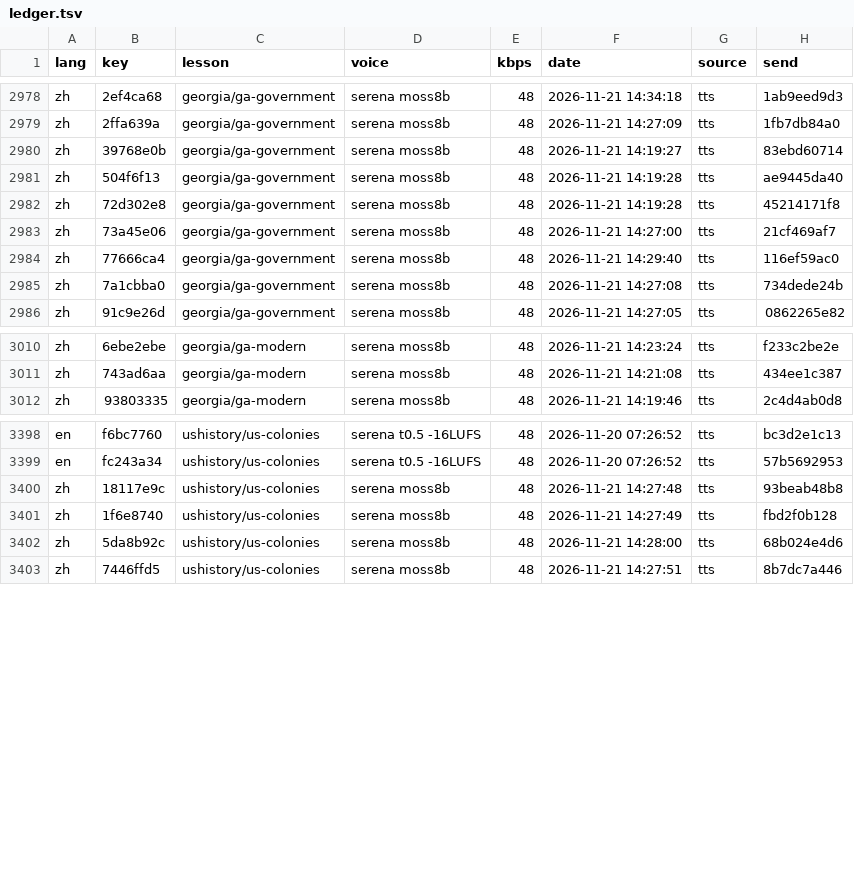
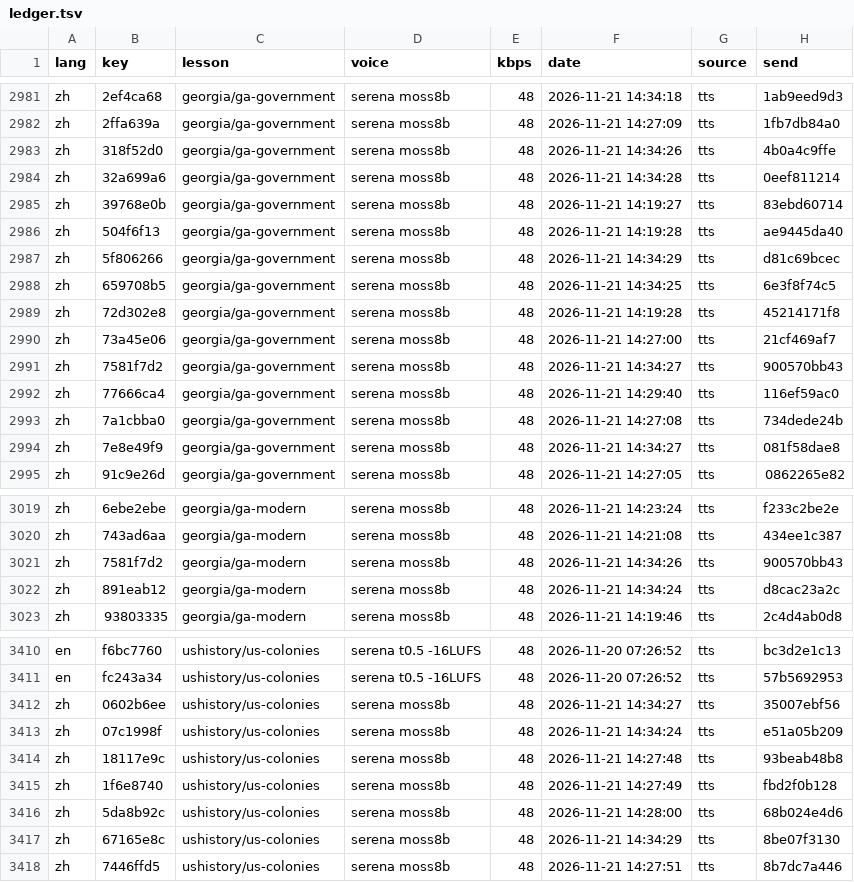
Before and after one commit to gladcolor/gc-audio-humanities, a TSV file: status/ledger.tsv, drawn as a sheet; only a part is shown, gaps mark what is left out; the diff covers the shown part only; the diff names each change by its address in the sheet, - before the commit and + after, or states it on an @@ line.

Commit message:
georgia/ga-20th: read-aloud (run) - finished (48/48 serena)

```diff
--- a/status/ledger.tsv
+++ b/status/ledger.tsv
+row 2983: zh | 318f52d0 | georgia/ga-government | serena moss8b | 48 | 2026-11-21 14:34:26 | tts | 4b0a4c9ffe
+row 2984: zh | 32a699a6 | georgia/ga-government | serena moss8b | 48 | 2026-11-21 14:34:28 | tts | 0eef811214
+row 2987: zh | 5f806266 | georgia/ga-government | serena moss8b | 48 | 2026-11-21 14:34:29 | tts | d81c69bcec
+row 2988: zh | 659708b5 | georgia/ga-government | serena moss8b | 48 | 2026-11-21 14:34:25 | tts | 6e3f8f74c5
+row 2991: zh | 7581f7d2 | georgia/ga-government | serena moss8b | 48 | 2026-11-21 14:34:27 | tts | 900570bb43
+row 2994: zh | 7e8e49f9 | georgia/ga-government | serena moss8b | 48 | 2026-11-21 14:34:27 | tts | 081f58dae8
+row 3021: zh | 7581f7d2 | georgia/ga-modern | serena moss8b | 48 | 2026-11-21 14:34:26 | tts | 900570bb43
+row 3022: zh | 891eab12 | georgia/ga-modern | serena moss8b | 48 | 2026-11-21 14:34:24 | tts | d8cac23a2c
+row 3412: zh | 0602b6ee | ushistory/us-colonies | serena moss8b | 48 | 2026-11-21 14:34:27 | tts | 35007ebf56
+row 3413: zh | 07c1998f | ushistory/us-colonies | serena moss8b | 48 | 2026-11-21 14:34:24 | tts | e51a05b209
+row 3417: zh | 67165e8c | ushistory/us-colonies | serena moss8b | 48 | 2026-11-21 14:34:29 | tts | 8be07f3130
```
Also changed, not shown: 7 added rows elsewhere in this file, 22 other files.
